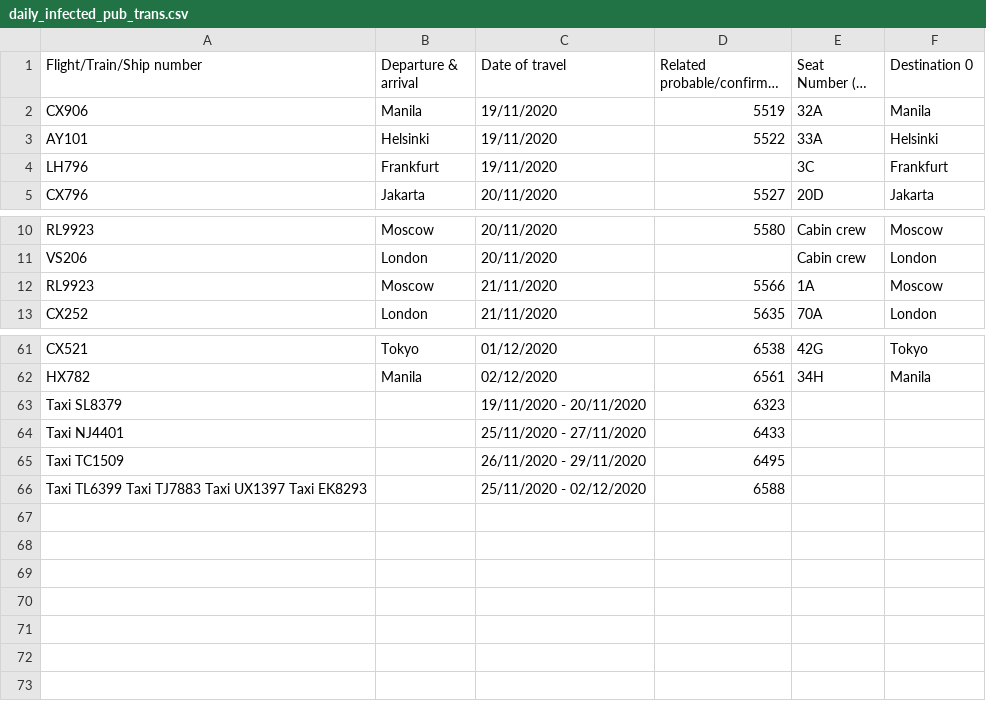
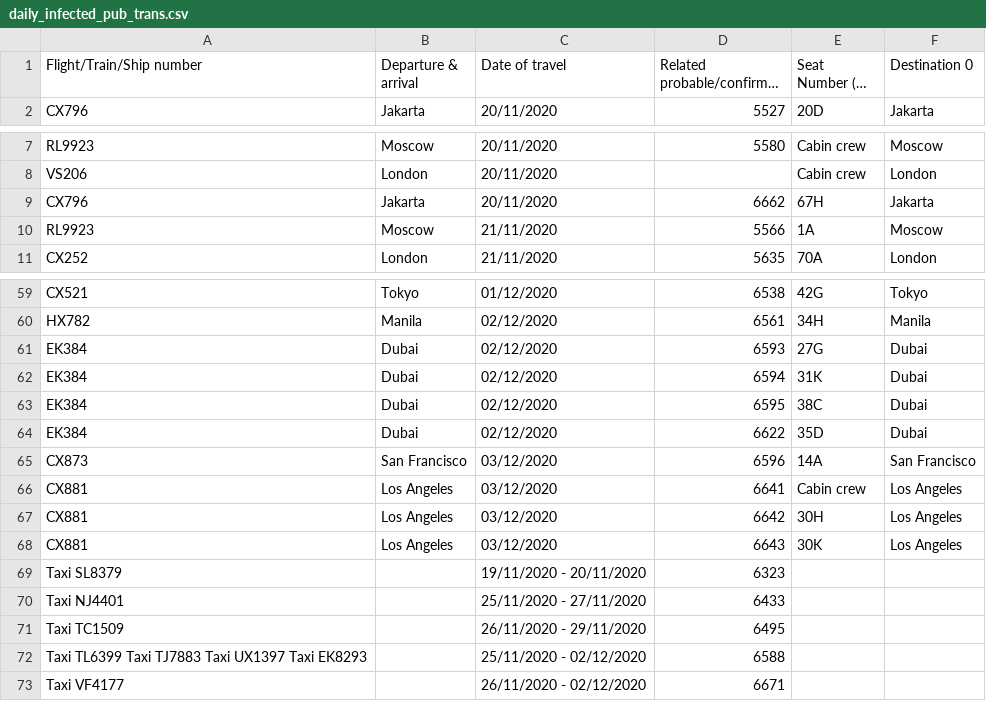
Before and after one commit to jerrypai0809/COVID_19, a CSV file: data/daily_infected_pub_trans.csv, drawn as a sheet; only a part is shown, gaps mark what is left out; long unchanged cells end in …; removed rows and columns are numbered as before the commit, all else as after; the diff names each change by its address in the sheet, - before the commit and + after, or states it on an @@ line.

```diff
--- a/data/daily_infected_pub_trans.csv
+++ b/data/daily_infected_pub_trans.csv
-row 2: CX906 | Manila | 19/11/2020 | 5519 | 32A | Manila
-row 3: AY101 | Helsinki | 19/11/2020 | 5522 | 33A | Helsinki
-row 4: LH796 | Frankfurt | 19/11/2020 |  | 3C | Frankfurt
+row 9: CX796 | Jakarta | 20/11/2020 | 6662 | 67H | Jakarta
+row 61: EK384 | Dubai | 02/12/2020 | 6593 | 27G | Dubai
+row 62: EK384 | Dubai | 02/12/2020 | 6594 | 31K | Dubai
+row 63: EK384 | Dubai | 02/12/2020 | 6595 | 38C | Dubai
+row 64: EK384 | Dubai | 02/12/2020 | 6622 | 35D | Dubai
+row 65: CX873 | San Francisco | 03/12/2020 | 6596 | 14A | San Francisco
+row 66: CX881 | Los Angeles | 03/12/2020 | 6641 | Cabin crew | Los Angeles
+row 67: CX881 | Los Angeles | 03/12/2020 | 6642 | 30H | Los Angeles
+row 68: CX881 | Los Angeles | 03/12/2020 | 6643 | 30K | Los Angeles
+row 73: Taxi VF4177 |  | 26/11/2020 - 02/12/2020 | 6671
```
Also changed, not shown: data/daily_cn_cases.csv, 2 other files.
